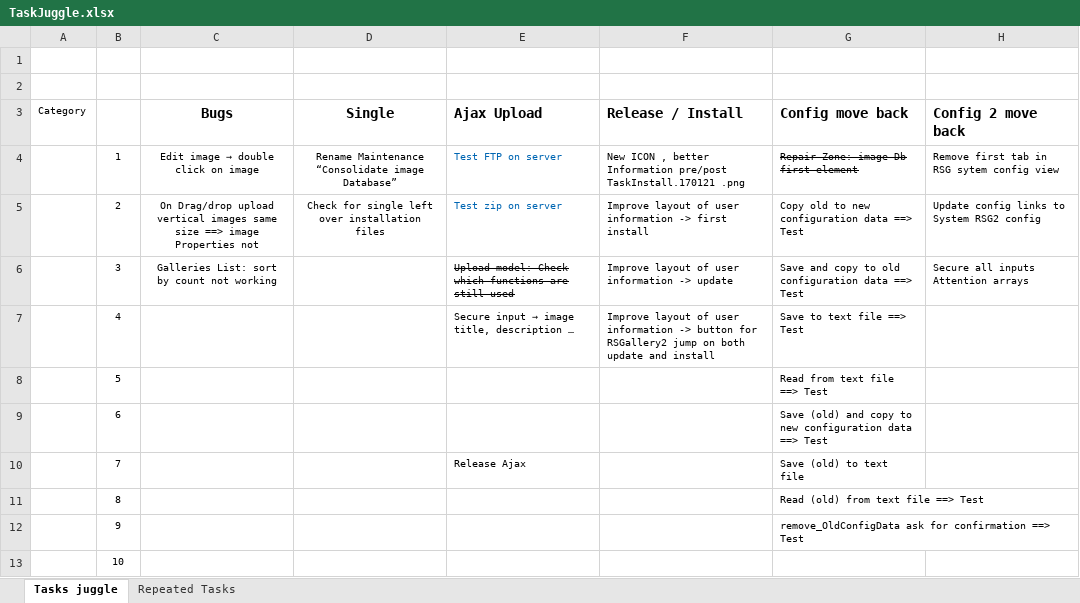
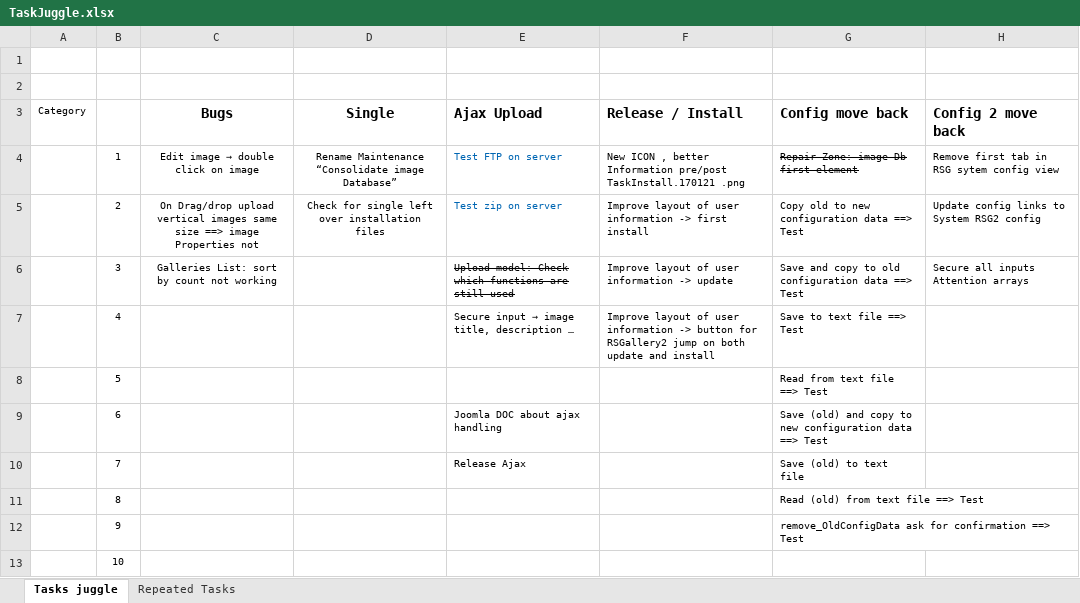
Before and after one commit to RSGallery2/RSGallery2_Project, an Excel workbook: .tasks/TaskJuggle.xlsx, sheet Tasks juggle, drawn as a sheet; only a part is shown; values as stored, in another font and other column widths than the file's, no borders; the diff names each change by its address in the sheet, - before the commit and + after, or states it on an @@ line.

Commit message:
Added tasks

```diff
--- a/.tasks/TaskJuggle.xlsx (sheet Tasks juggle)
+++ b/.tasks/TaskJuggle.xlsx (sheet Tasks juggle)
-E9 (Ajax Upload): (empty)
+E9 (Ajax Upload): Joomla DOC about ajax handling
```
